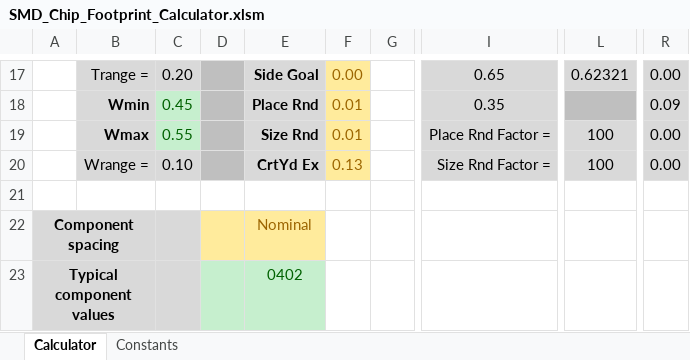
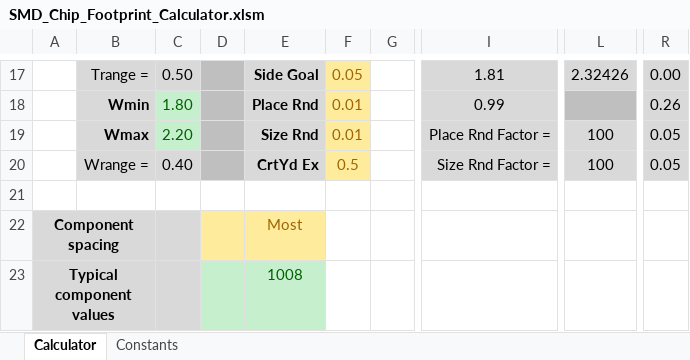
Before and after one commit to Diametrix/KiCad-SMD-Chip-Calculator, an Excel workbook: SMD_Chip_Footprint_Calculator.xlsm, sheet Calculator, drawn as a sheet; only a part is shown, gaps mark what is left out; values as stored, in another font and other column widths than the file's, no borders; charts and pictures not drawn; the diff covers the shown part only; the diff names each change by its address in the sheet, - before the commit and + after, or states it on an @@ line.

```diff
--- a/SMD_Chip_Footprint_Calculator.xlsm (sheet Calculator)
+++ b/SMD_Chip_Footprint_Calculator.xlsm (sheet Calculator)
-C17: 0.20
+C17: 0.50
-F17: 0.00
+F17: 0.05
-I17: 0.65
+I17: 1.81
-L17: 0.62321
+L17: 2.32426
-C18: 0.45
+C18: 1.80
-I18: 0.35
+I18: 0.99
-R18: 0.09
+R18: 0.26
-C19: 0.55
+C19: 2.20
-R19:R20: 0.00
+R19:R20: 0.05
-C20: 0.10
+C20: 0.40
-F20: 0.13
+F20: 0.5
-E22: Nominal
+E22: Most
-E23: 0402
+E23: 1008
```
Also changed, not shown: 30 edited cells elsewhere in this sheet, sheet Constants, charts or pictures, 5 other files.
